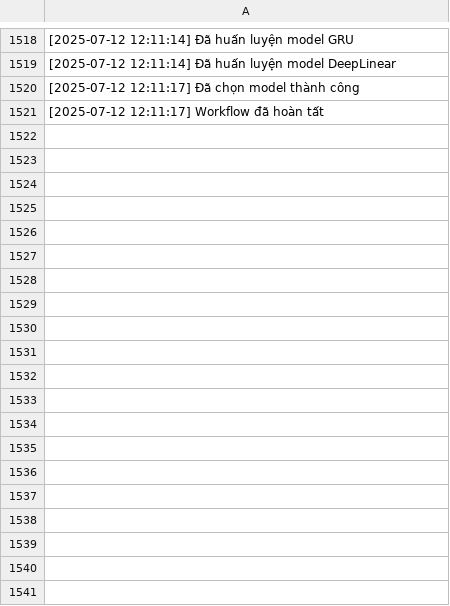
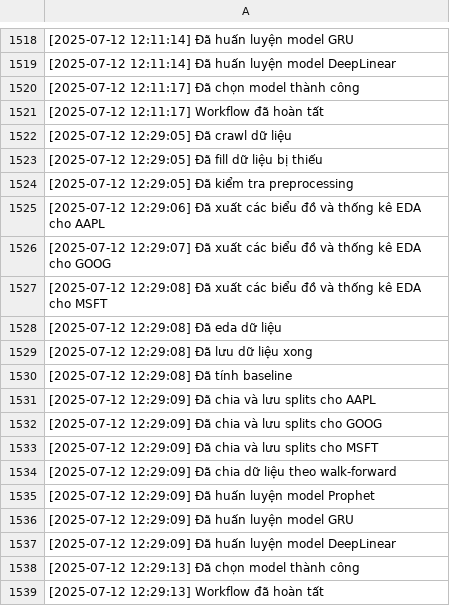
Before and after one commit to m1htan/Time-Series-Forecast, a CSV file: AI_Agent/logs/workflow_log.csv, drawn as a sheet; only a part is shown, gaps mark what is left out.

```diff
--- a/AI_Agent/logs/workflow_log.csv
+++ b/AI_Agent/logs/workflow_log.csv
@@ -1521 +1521,19 @@
 [2025-07-12 12:11:17] Workflow đã hoàn tất
+[2025-07-12 12:29:05] Đã crawl dữ liệu
+[2025-07-12 12:29:05] Đã fill dữ liệu bị thiếu
+[2025-07-12 12:29:05] Đã kiểm tra preprocessing
+[2025-07-12 12:29:06] Đã xuất các biểu đồ và thống kê EDA cho AAPL
+[2025-07-12 12:29:07] Đã xuất các biểu đồ và thống kê EDA cho GOOG
+[2025-07-12 12:29:08] Đã xuất các biểu đồ và thống kê EDA cho MSFT
+[2025-07-12 12:29:08] Đã eda dữ liệu
+[2025-07-12 12:29:08] Đã lưu dữ liệu xong
+[2025-07-12 12:29:08] Đã tính baseline
+[2025-07-12 12:29:09] Đã chia và lưu splits cho AAPL
+[2025-07-12 12:29:09] Đã chia và lưu splits cho GOOG
+[2025-07-12 12:29:09] Đã chia và lưu splits cho MSFT
+[2025-07-12 12:29:09] Đã chia dữ liệu theo walk-forward
+[2025-07-12 12:29:09] Đã huấn luyện model Prophet
+[2025-07-12 12:29:09] Đã huấn luyện model GRU
+[2025-07-12 12:29:09] Đã huấn luyện model DeepLinear
+[2025-07-12 12:29:13] Đã chọn model thành công
+[2025-07-12 12:29:13] Workflow đã hoàn tất
```
Also changed, not shown: AI_Agent/data_update_daily/AAPL.csv, AI_Agent/output/baseline_output/GOOG_baseline.csv, 15 other files.
